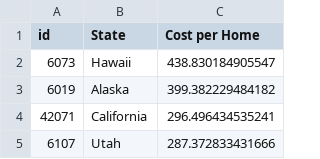
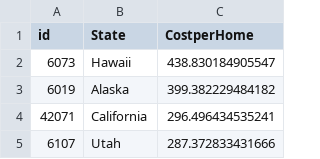
Before and after one commit to daniel-west/daniel-west.github.io, a CSV file: hw4/data1.csv, drawn as a sheet; only a part is shown.

Commit message:
Update data1.csv

```diff
--- a/hw4/data1.csv
+++ b/hw4/data1.csv
@@ -1,2 +1,2 @@
-id,State,Cost per Home
+id,State,CostperHome
 6073,Hawaii,438.830184905547
```
